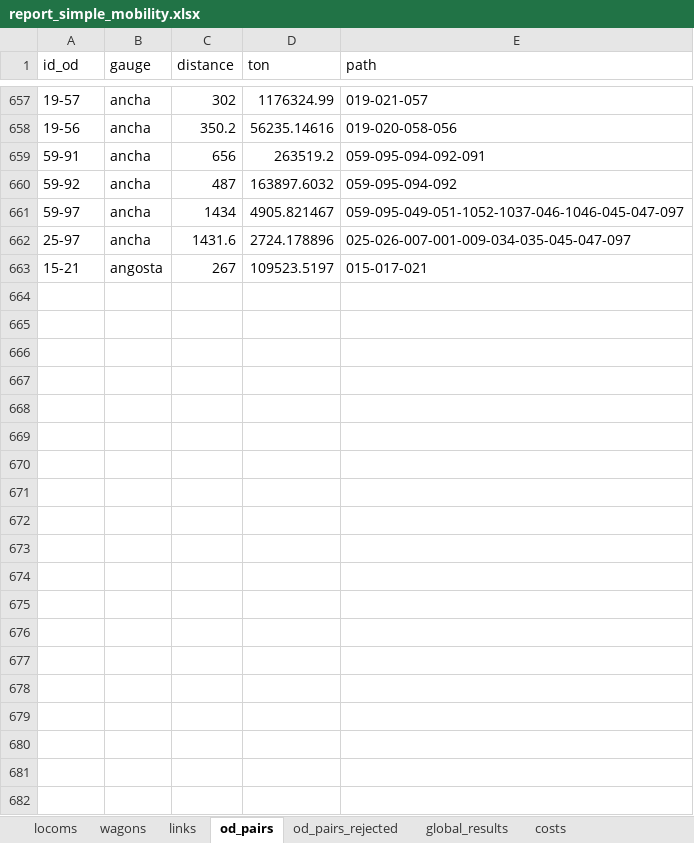
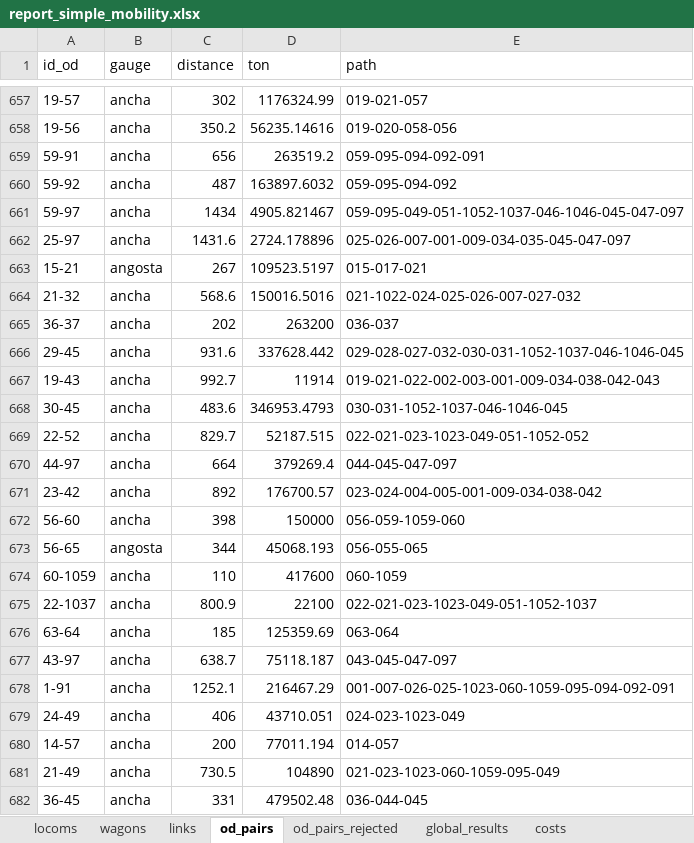
Before and after one commit to abenassi/freight-transport-network, an Excel workbook: reports/report_simple_mobility.xlsx, sheet od_pairs, drawn as a sheet; only a part is shown, gaps mark what is left out; values as stored, in another font and other column widths than the file's, no borders; the diff covers the shown part only; the diff names each change by its address in the sheet, - before the commit and + after, or states it on an @@ line.

```diff
--- a/reports/report_simple_mobility.xlsx (sheet od_pairs)
+++ b/reports/report_simple_mobility.xlsx (sheet od_pairs)
+row 664: 21-32 | ancha | 568.6 | 150016.5016 | 021-1022-024-025-026-007-027-032
+row 665: 36-37 | ancha | 202 | 263200 | 036-037
+row 666: 29-45 | ancha | 931.6 | 337628.442 | 029-028-027-032-030-031-1052-1037-046-1046-045
+row 667: 19-43 | ancha | 992.7 | 11914 | 019-021-022-002-003-001-009-034-038-042-043
+row 668: 30-45 | ancha | 483.6 | 346953.4793 | 030-031-1052-1037-046-1046-045
+row 669: 22-52 | ancha | 829.7 | 52187.515 | 022-021-023-1023-049-051-1052-052
+row 670: 44-97 | ancha | 664 | 379269.4 | 044-045-047-097
+row 671: 23-42 | ancha | 892 | 176700.57 | 023-024-004-005-001-009-034-038-042
+row 672: 56-60 | ancha | 398 | 150000 | 056-059-1059-060
+row 673: 56-65 | angosta | 344 | 45068.193 | 056-055-065
+row 674: 60-1059 | ancha | 110 | 417600 | 060-1059
+row 675: 22-1037 | ancha | 800.9 | 22100 | 022-021-023-1023-049-051-1052-1037
+row 676: 63-64 | ancha | 185 | 125359.69 | 063-064
+row 677: 43-97 | ancha | 638.7 | 75118.187 | 043-045-047-097
+row 678: 1-91 | ancha | 1252.1 | 216467.29 | 001-007-026-025-1023-060-1059-095-094-092-091
+row 679: 24-49 | ancha | 406 | 43710.051 | 024-023-1023-049
+row 680: 14-57 | ancha | 200 | 77011.194 | 014-057
+row 681: 21-49 | ancha | 730.5 | 104890 | 021-023-1023-060-1059-095-049
+row 682: 36-45 | ancha | 331 | 479502.48 | 036-044-045
```
Also changed, not shown: 115 added rows elsewhere in this sheet, sheet links, sheet costs, sheet locoms, sheet wagons, sheet global_results, data/railway_od_pairs_current.xlsx, reports/report_optimized_mobility vs FAINTERU.xlsx, 10 other files.
